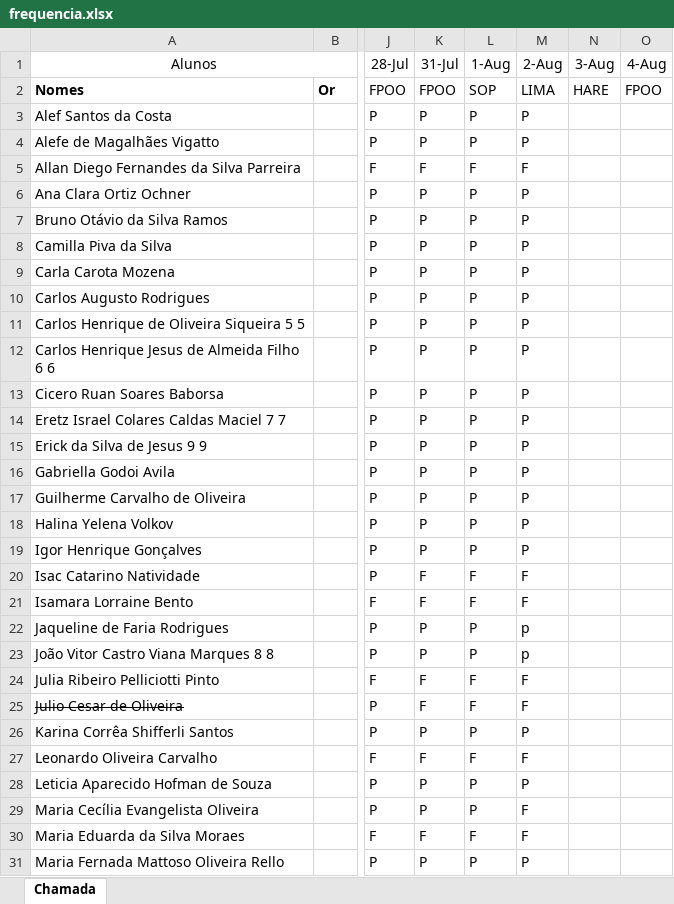
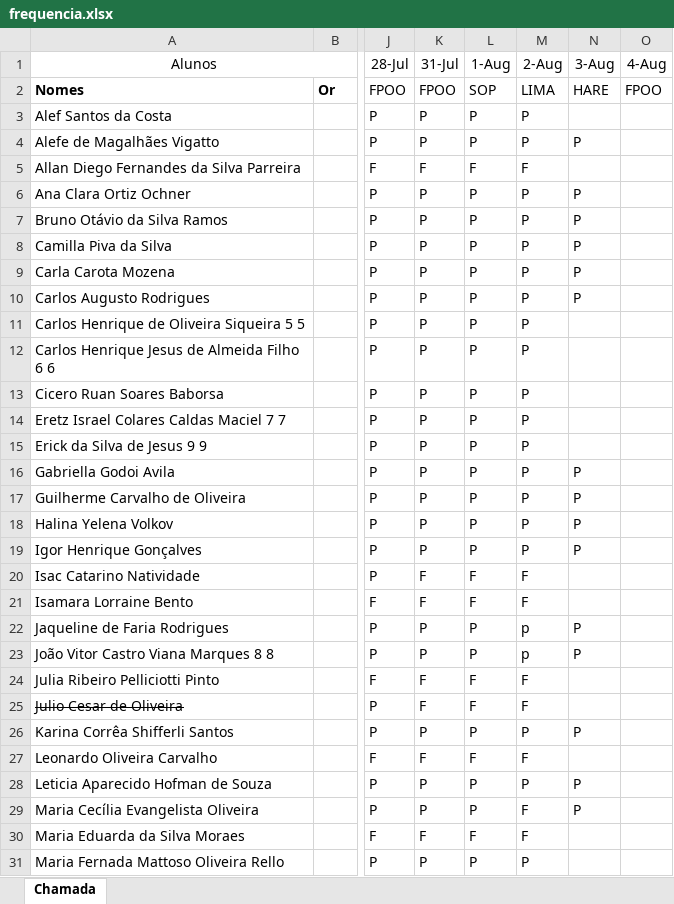
Before and after one commit to Kcioban/DSFork, an Excel workbook: 1des/frequencia.xlsx, sheet Chamada, drawn as a sheet; only a part is shown, gaps mark what is left out; values as stored, in another font and other column widths than the file's, no borders; conditional formats not drawn; the diff covers the shown part only; the diff names each change by its address in the sheet, - before the commit and + after, or states it on an @@ line.

```diff
--- a/1des/frequencia.xlsx (sheet Chamada)
+++ b/1des/frequencia.xlsx (sheet Chamada)
-N4 (3-Aug): (empty)
+N4 (3-Aug): P
-N6:N10 (3-Aug): (empty)
+N6:N10 (3-Aug): P
-N16:N19 (3-Aug): (empty)
+N16:N19 (3-Aug): P
-N22:N23 (3-Aug): (empty)
+N22:N23 (3-Aug): P
-N26 (3-Aug): (empty)
+N26 (3-Aug): P
-N28:N29 (3-Aug): (empty)
+N28:N29 (3-Aug): P
```
Also changed, not shown: 2 edited cells elsewhere in this sheet, 2 other files.
